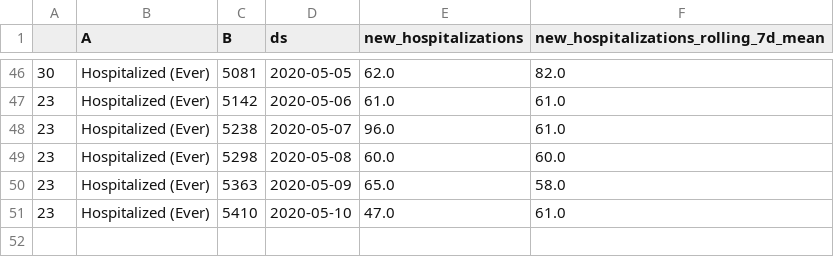
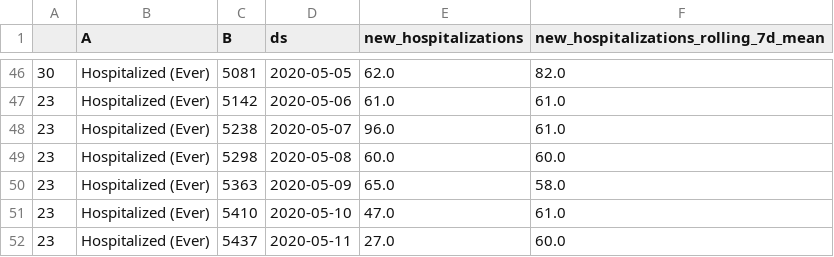
Before and after one commit to je12345/covid, a CSV file: output_files/covid_final_hospital.csv, drawn as a sheet; only a part is shown, gaps mark what is left out; the diff names each change by its address in the sheet, - before the commit and + after, or states it on an @@ line.

```diff
--- a/output_files/covid_final_hospital.csv
+++ b/output_files/covid_final_hospital.csv
+row 52: 23 | Hospitalized (Ever) | 5437 | 2020-05-11 | 27.0 | 60.0
```
Also changed, not shown: output_files/df_ct.csv, 6 other files.
